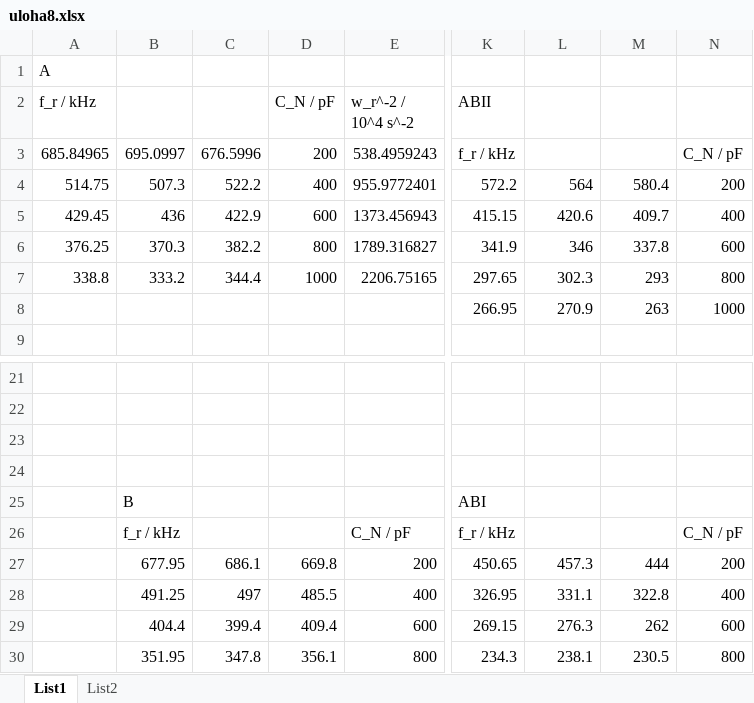
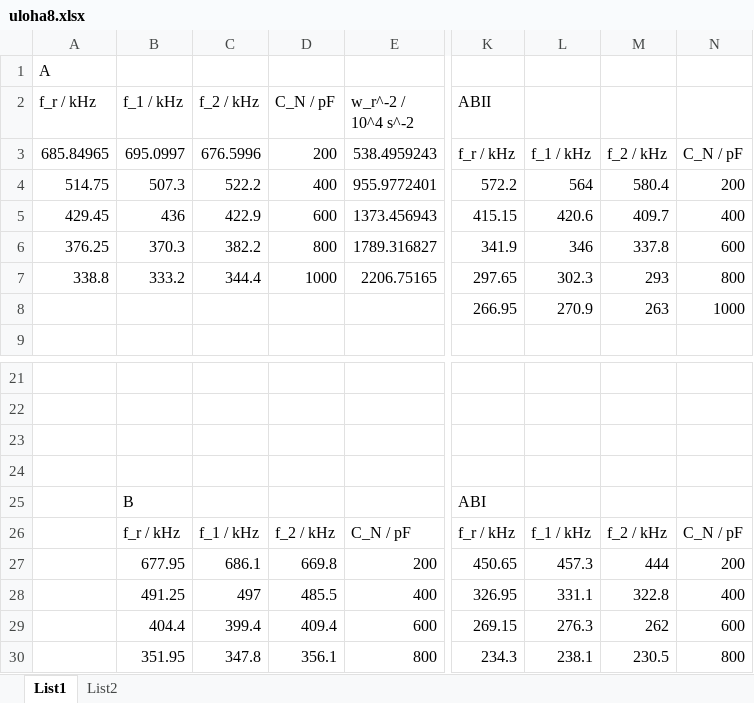
Before and after one commit to Alfons8128/praktika, an Excel workbook: uloha8/uloha8.xlsx, sheet List1, drawn as a sheet; only a part is shown, gaps mark what is left out; values as stored, in another font and other column widths than the file's, no borders; charts and pictures not drawn; the diff names each change by its address in the sheet, - before the commit and + after, or states it on an @@ line.

Commit message:
to_latex_table

```diff
--- a/uloha8/uloha8.xlsx (sheet List1)
+++ b/uloha8/uloha8.xlsx (sheet List1)
-B2: (empty)
+B2: f_1 / kHz
-C2: (empty)
+C2: f_2 / kHz
-L3: (empty)
+L3: f_1 / kHz
-M3: (empty)
+M3: f_2 / kHz
-C26 (f_2 / kHz): (empty)
+C26 (f_2 / kHz): f_1 / kHz
-D26 (C_N / pF): (empty)
+D26 (C_N / pF): f_2 / kHz
-L26: (empty)
+L26: f_1 / kHz
-M26: (empty)
+M26: f_2 / kHz
```
Also changed, not shown: 4 other files.
